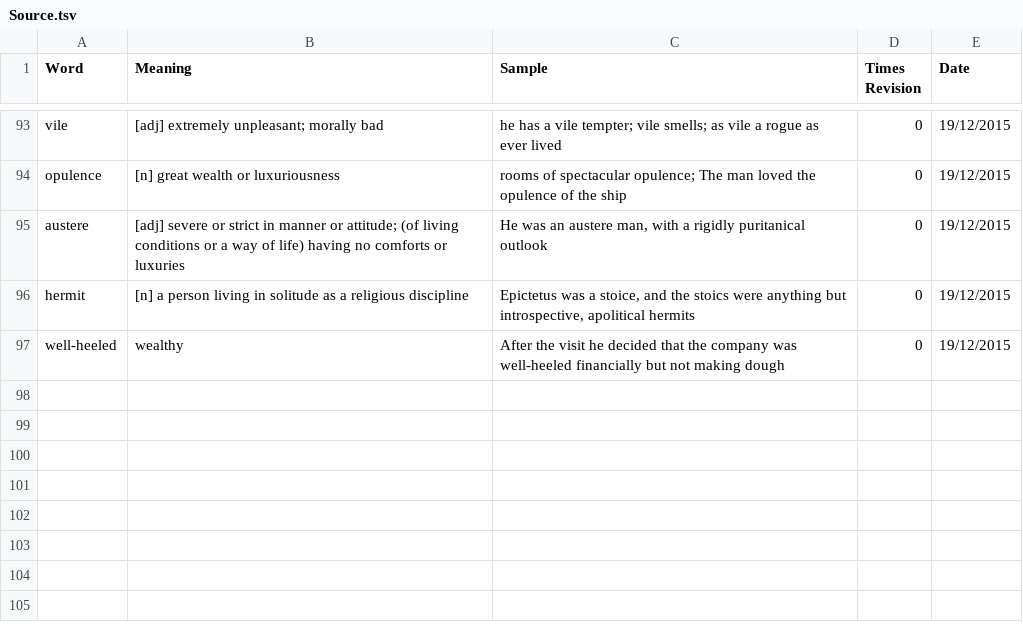
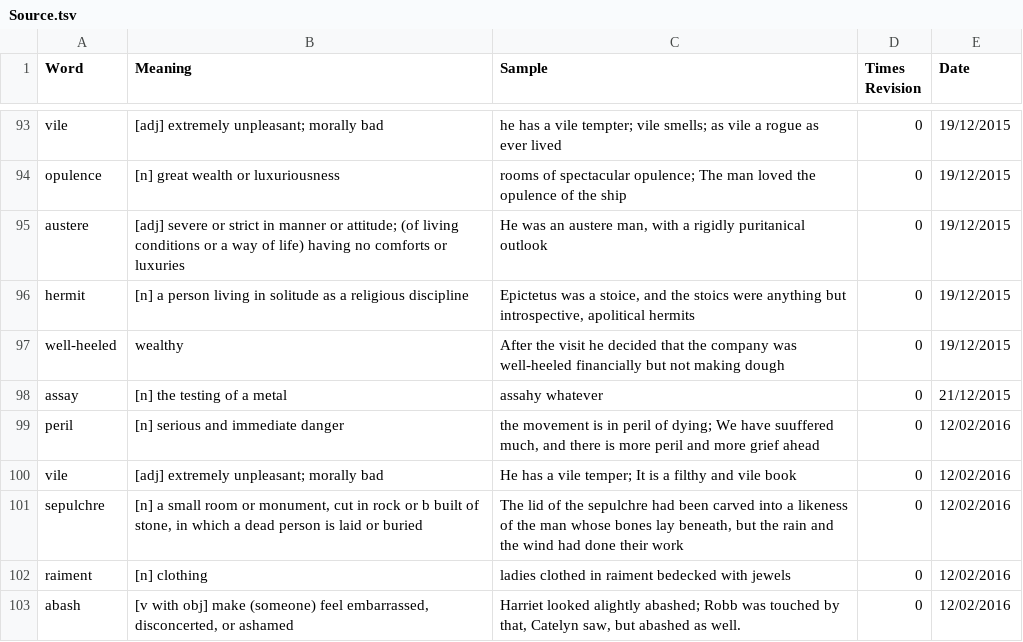
Before and after one commit to nickel8448/WordRevision, a TSV file: Source.tsv, drawn as a sheet; only a part is shown, gaps mark what is left out.

Commit message:
Update Source.tsv

```diff
--- a/Source.tsv
+++ b/Source.tsv
@@ -97 +97,7 @@ hermit	[n] a person living in solitude as a religious discipline	Epictetus was a
 well-heeled	wealthy	After the visit he decided that the company was well-heeled financially but not making dough	0	19/12/2015
+assay	[n] the testing of a metal	assahy whatever	0	21/12/2015
+peril	[n] serious and immediate danger	the movement is in peril of dying; We have suuffered much, and there is more peril and more grief ahead	0	12/02/2016
+vile	[adj] extremely unpleasant; morally bad	He has a vile temper; It is a filthy and vile book	0	12/02/2016
+sepulchre	[n] a small room or monument, cut in rock or b built of stone, in which a dead person is laid or buried	The lid of the sepulchre had been carved into a likeness of the man whose bones lay beneath, but the rain and the wind had done their work	0	12/02/2016
+raiment	[n] clothing	ladies clothed in raiment bedecked with jewels	0	12/02/2016
+abash	[v with obj] make (someone) feel embarrassed, disconcerted, or ashamed	Harriet looked alightly abashed; Robb was touched by that, Catelyn saw, but abashed as well.	0	12/02/2016
```
